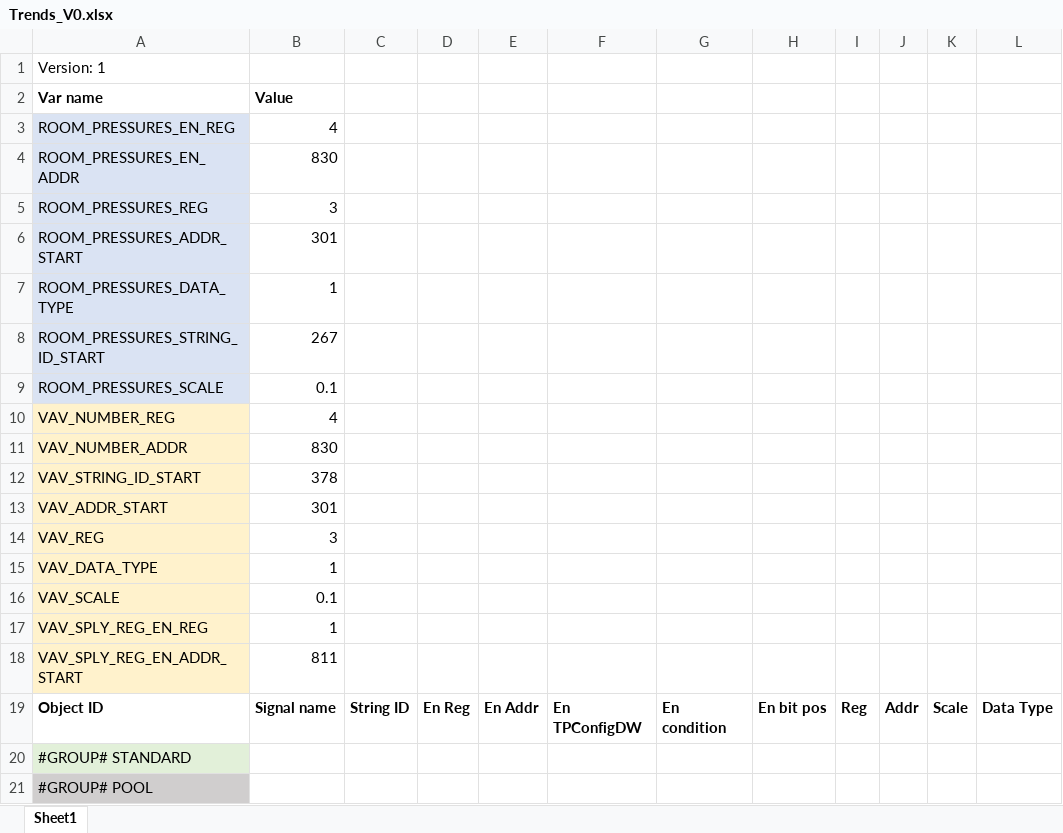
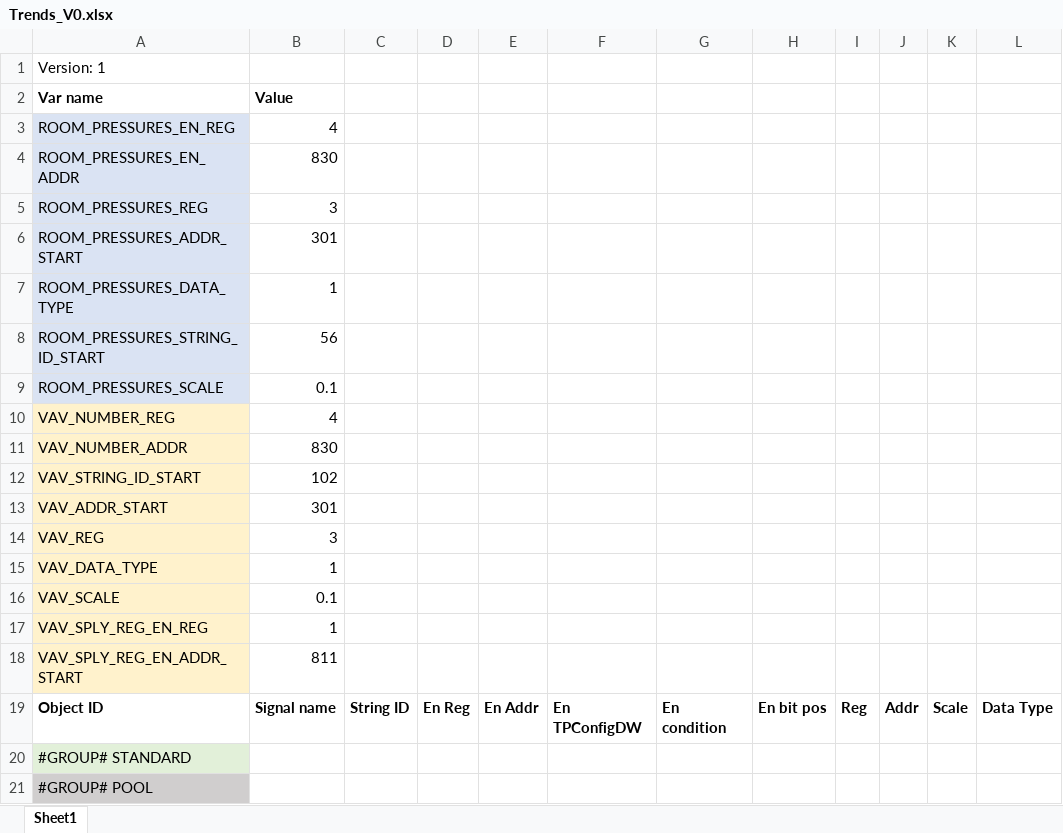
Before and after one commit to MaltarIvan/PROKLIMA_WEINTEK_Macro_Generator, an Excel workbook: Config Files/Trends_V0.xlsx, sheet Sheet1, drawn as a sheet; values as stored, in another font and other column widths than the file's, no borders; the diff names each change by its address in the sheet, - before the commit and + after, or states it on an @@ line.

Commit message:
SetupTrends_init generator done!

```diff
--- a/Config Files/Trends_V0.xlsx (sheet Sheet1)
+++ b/Config Files/Trends_V0.xlsx (sheet Sheet1)
-B8 (Value): 267
+B8 (Value): 56
-B12 (Value): 378
+B12 (Value): 102
```
Also changed, not shown: 23 other files.
